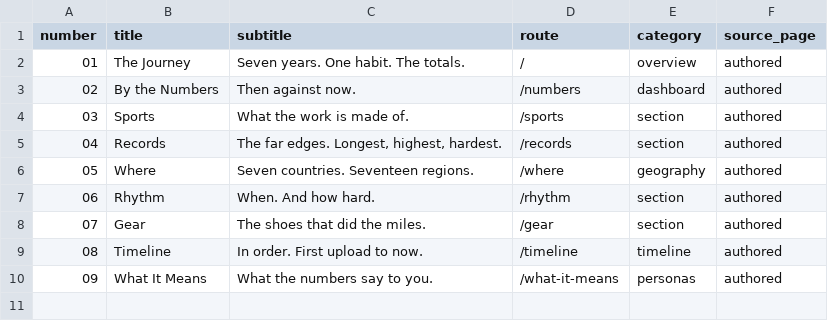
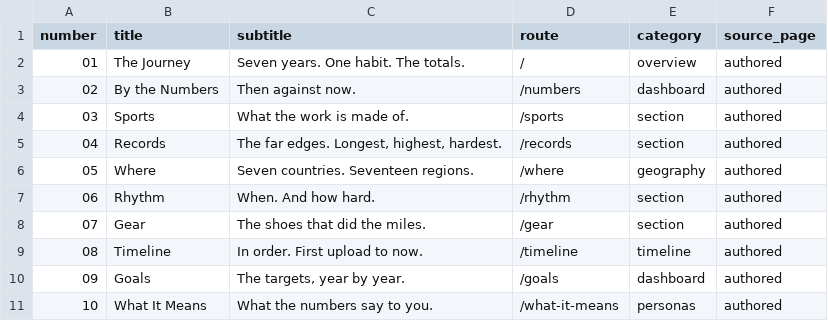
Before and after one commit to hpgerald/my-strava-journey, a CSV file: data/nav_index.csv, drawn as a sheet; addresses are those after the commit; the diff names each change by its address in the sheet, - before the commit and + after, or states it on an @@ line.

```diff
--- a/data/nav_index.csv
+++ b/data/nav_index.csv
+row 10: 09 | Goals | The targets, year by year. | /goals | dashboard | authored
@@ column A (number) renumbered from row 11 down @@
```
Also changed, not shown: 5 other files.
